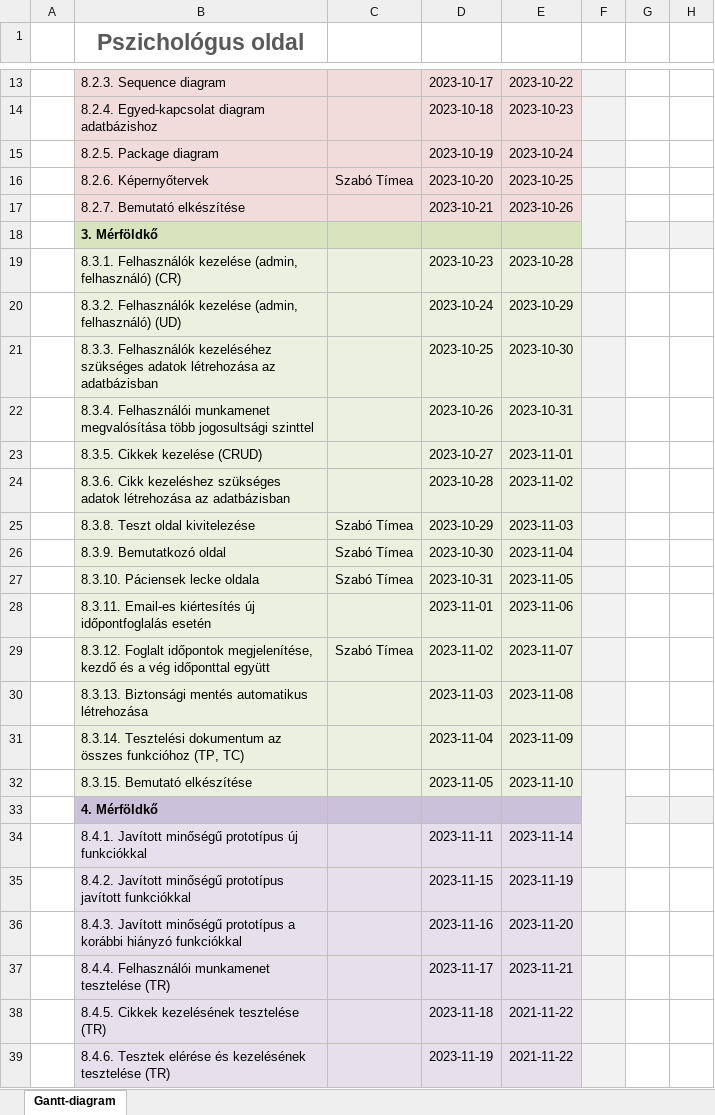
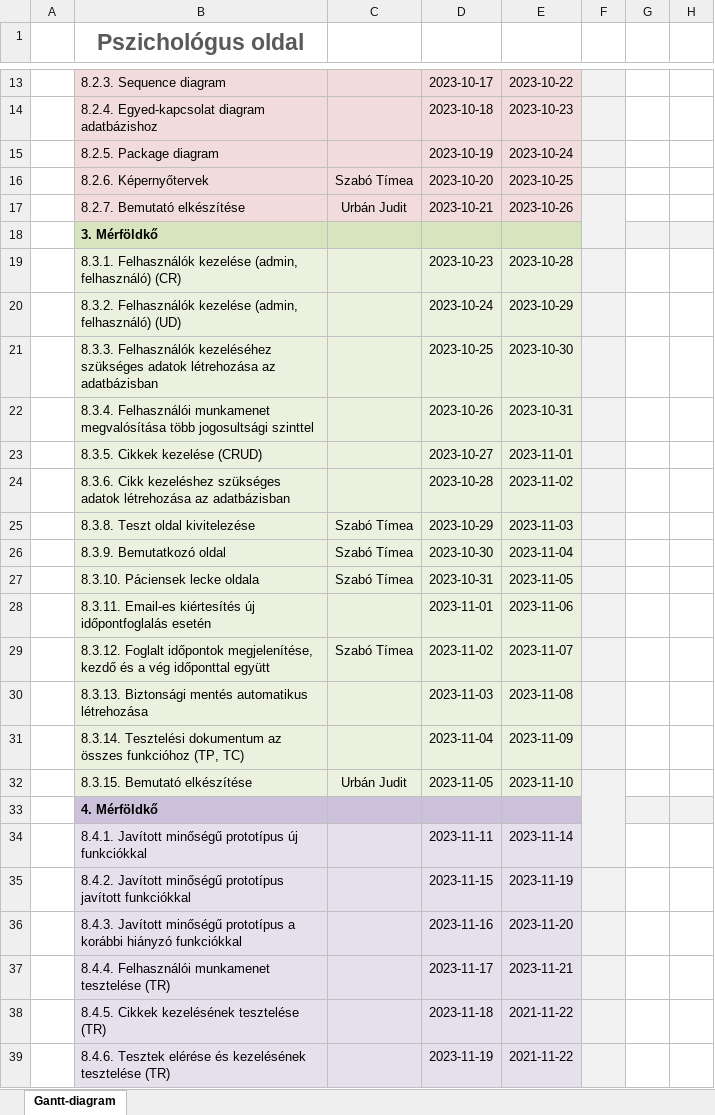
Before and after one commit to timeaszabo1217/rendszerfejl1, an Excel workbook: Gantt-diagram-A.xlsx, sheet Gantt-diagram, drawn as a sheet; only a part is shown, gaps mark what is left out; values as stored, in another font and other column widths than the file's, no borders; conditional formats not drawn; the diff names each change by its address in the sheet, - before the commit and + after, or states it on an @@ line.

Commit message:
Gantt-diagram-friss

```diff
--- a/Gantt-diagram-A.xlsx (sheet Gantt-diagram)
+++ b/Gantt-diagram-A.xlsx (sheet Gantt-diagram)
-C17: (empty)
+C17: Urbán Judit
-C32: (empty)
+C32: Urbán Judit
```
